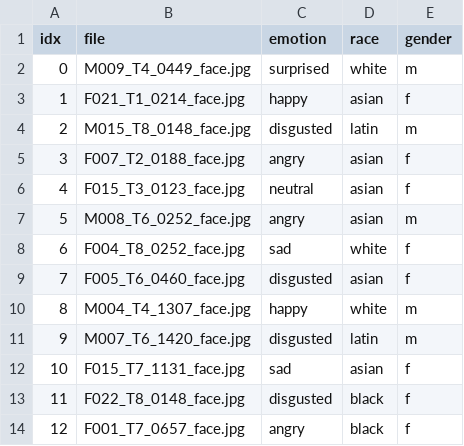
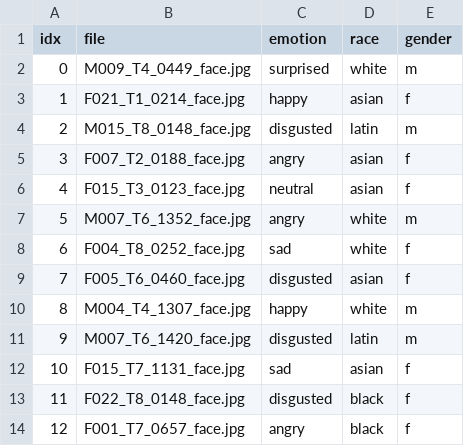
Before and after one commit to wencanz/FaceSketch, a CSV file: face_list_short.csv, drawn as a sheet; only a part is shown.

Commit message:
Update face_list_short.csv

```diff
--- a/face_list_short.csv
+++ b/face_list_short.csv
@@ -6,3 +6,3 @@ idx,file,emotion,race,gender
 4,F015_T3_0123_face.jpg,neutral,asian,f
-5,M008_T6_0252_face.jpg,angry,asian,m
+5,M007_T6_1352_face.jpg,angry,white,m
 6,F004_T8_0252_face.jpg,sad,white,f
```
